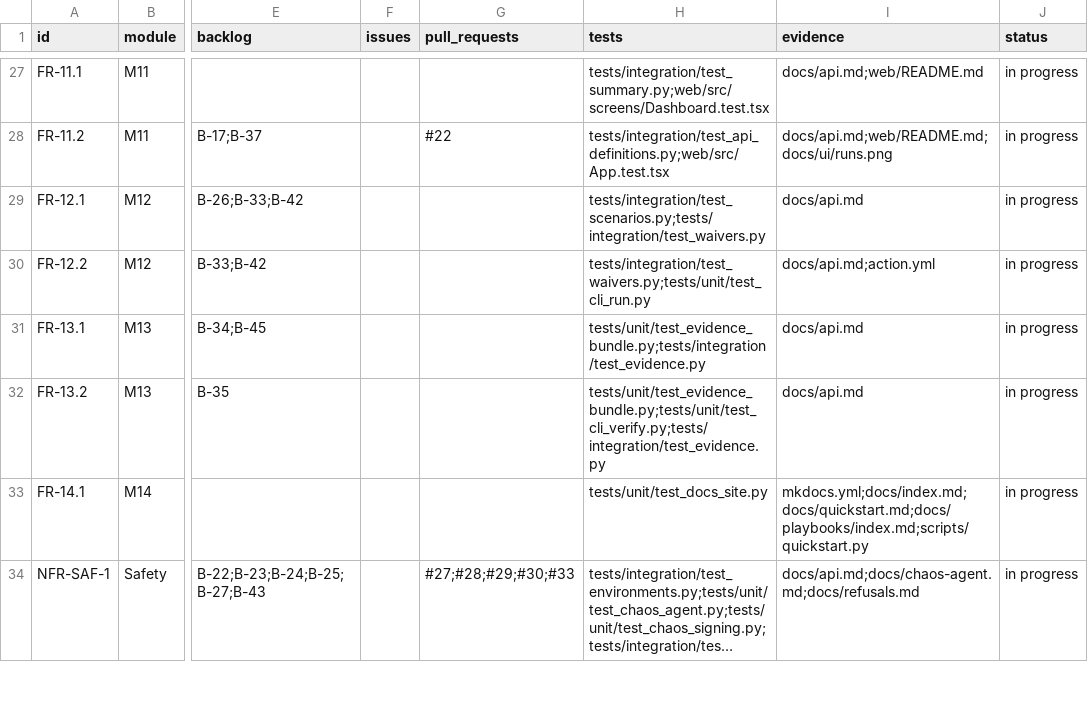
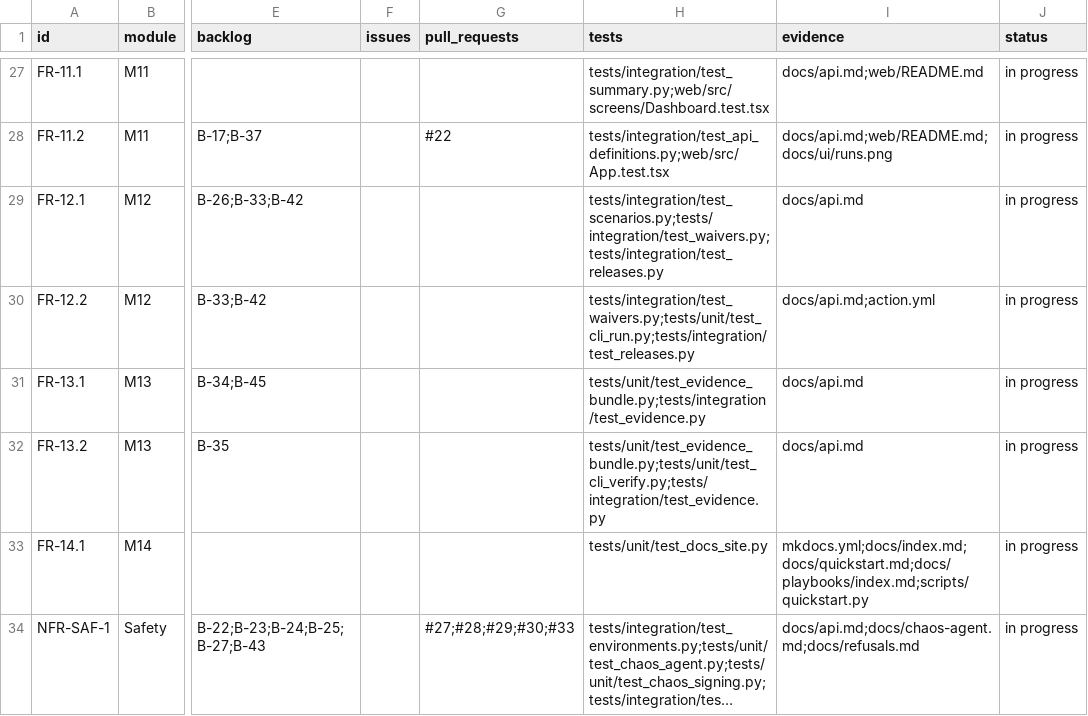
Before and after one commit to resilinet-ai/resilinet-ai, a CSV file: docs/traceability.csv, drawn as a sheet; only a part is shown, gaps mark what is left out; long unchanged cells end in …; the diff names each change by its address in the sheet, - before the commit and + after, or states it on an @@ line.

```diff
--- a/docs/traceability.csv
+++ b/docs/traceability.csv
-H29 (tests): tests/integration/test_scenarios.py;tests/integration/test_waivers.py
+H29 (tests): tests/integration/test_scenarios.py;tests/integration/test_waivers.py;tests/integration/test_releases.py
-H30 (tests): tests/integration/test_waivers.py;tests/unit/test_cli_run.py
+H30 (tests): tests/integration/test_waivers.py;tests/unit/test_cli_run.py;tests/integration/test_releases.py
```
Also changed, not shown: 11 other files.
